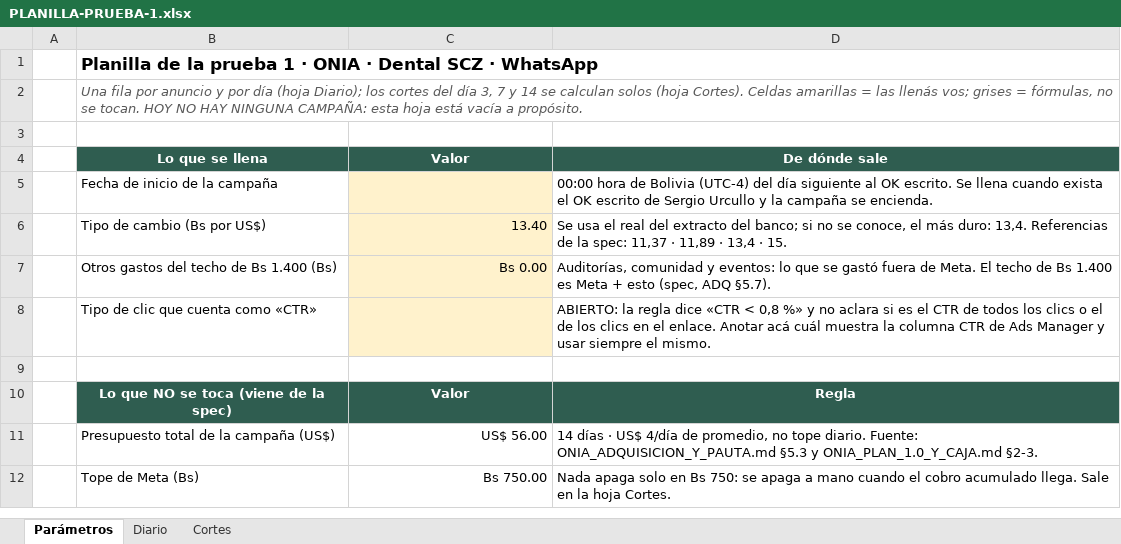
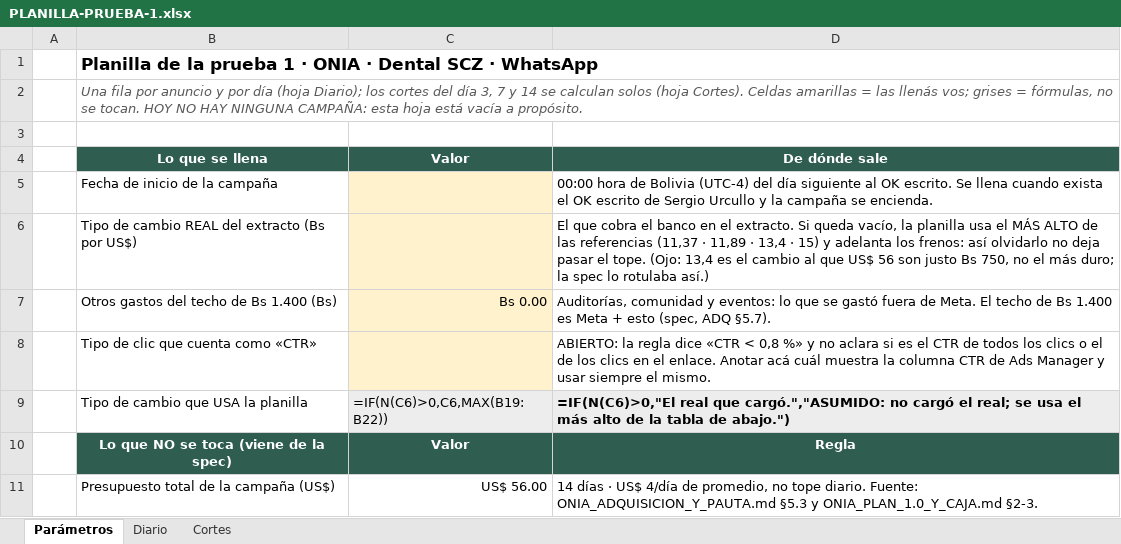
Before and after one commit to oninteligenciaartificial/onia-hermes, an Excel workbook: hermes-content/carousels/briefs/ads/prueba1-v2/PLANILLA-PRUEBA-1.xlsx, sheet Parámetros, drawn as a sheet; only a part is shown; the shorter side is filled out with more unchanged rows; values as stored, in another font and other column widths than the file's, no borders; formulas without a stored value are shown as written; removed rows and columns are numbered as before the commit, all else as after; the diff names each change by its address in the sheet, - before the commit and + after, or states it on an @@ line.

```diff
--- a/hermes-content/carousels/briefs/ads/prueba1-v2/PLANILLA-PRUEBA-1.xlsx (sheet Parámetros)
+++ b/hermes-content/carousels/briefs/ads/prueba1-v2/PLANILLA-PRUEBA-1.xlsx (sheet Parámetros)
-row 6:  | Tipo de cambio (Bs por US$) | 13.40 | Se usa el real del extracto del banco; si no se conoce, el más duro: 13,4. Referencias de la spec: 11,37 · 11,89 · 13,4 · 15.
+row 6:  | Tipo de cambio REAL del extracto (Bs por US$) |  | El que cobra el banco en el extracto. Si queda vacío, la planilla usa el MÁS ALTO de las referencias (11,37 · 11,89 · 13,4 · 15) y adelanta los frenos: así olvidarlo no deja pasar el tope. (Ojo: 13,4 es el cambio al que US$ 56 son justo Bs 750, no el más duro; la spec lo rotulaba así.)
-row 9: (empty)
+row 9:  | Tipo de cambio que USA la planilla | =IF(N(C6)>0,C6,MAX(B19:B22)) | =IF(N(C6)>0,"El real que cargó.","ASUMIDO: no cargó el real; se usa el más alto de la tabla de abajo.")
-C9:D9 fill: none
+C9:D9 fill: #EDEDED
```
Also changed, not shown: sheet Cortes, 6 other files.
